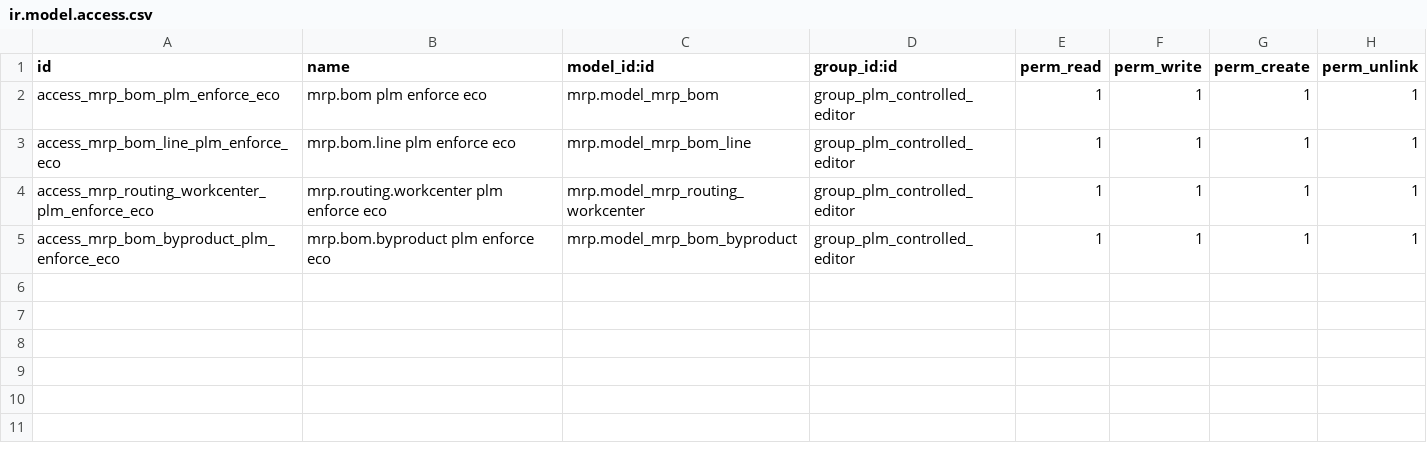
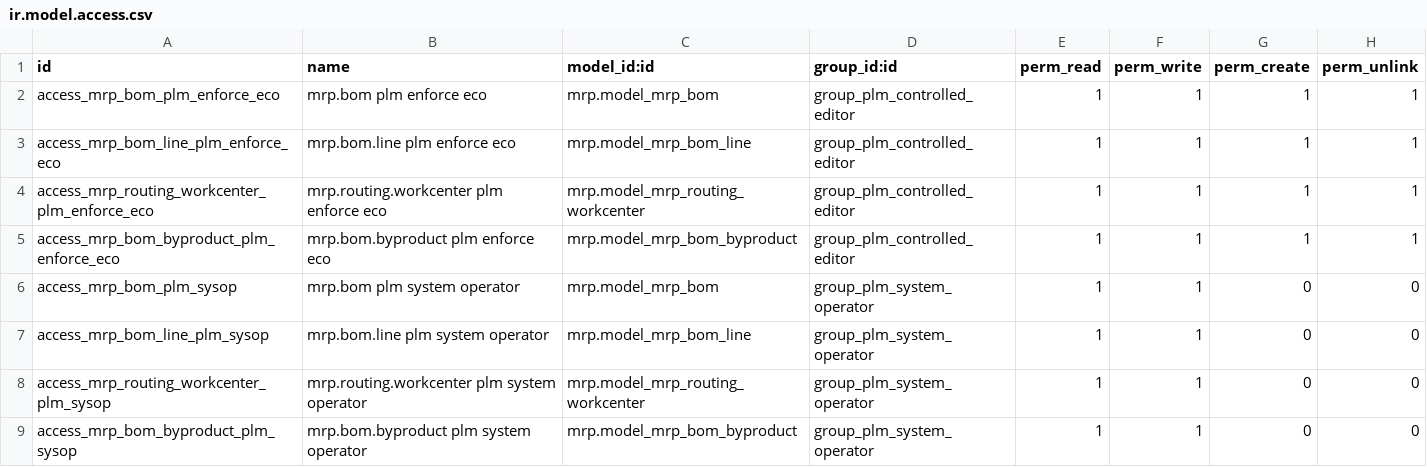
Before and after one commit to EconovoOdoo/modulos-econovo, a CSV file: econovo_mrp_plm_enforce_eco/security/ir.model.access.csv, drawn as a sheet; the diff names each change by its address in the sheet, - before the commit and + after, or states it on an @@ line.

```diff
--- a/econovo_mrp_plm_enforce_eco/security/ir.model.access.csv
+++ b/econovo_mrp_plm_enforce_eco/security/ir.model.access.csv
+row 6: access_mrp_bom_plm_sysop | mrp.bom plm system operator | mrp.model_mrp_bom | group_plm_system_operator | 1 | 1 | 0 | 0
+row 7: access_mrp_bom_line_plm_sysop | mrp.bom.line plm system operator | mrp.model_mrp_bom_line | group_plm_system_operator | 1 | 1 | 0 | 0
+row 8: access_mrp_routing_workcenter_plm_sysop | mrp.routing.workcenter plm system operator | mrp.model_mrp_routing_workcenter | group_plm_system_operator | 1 | 1 | 0 | 0
+row 9: access_mrp_bom_byproduct_plm_sysop | mrp.bom.byproduct plm system operator | mrp.model_mrp_bom_byproduct | group_plm_system_operator | 1 | 1 | 0 | 0
```
Also changed, not shown: 5 other files.
